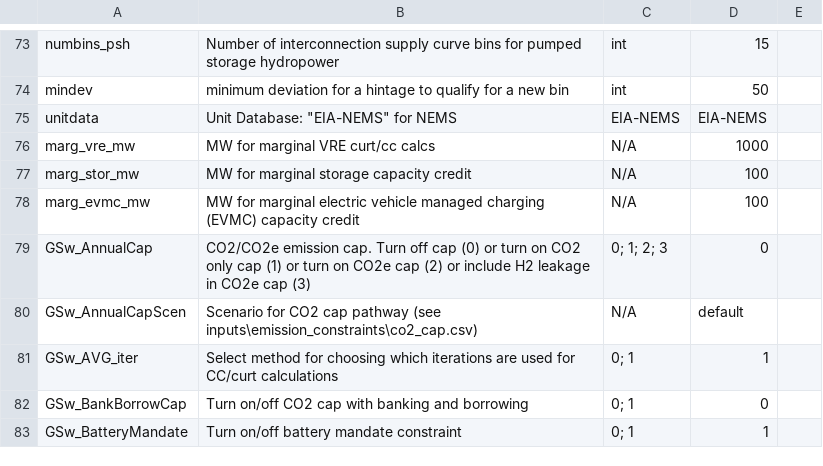
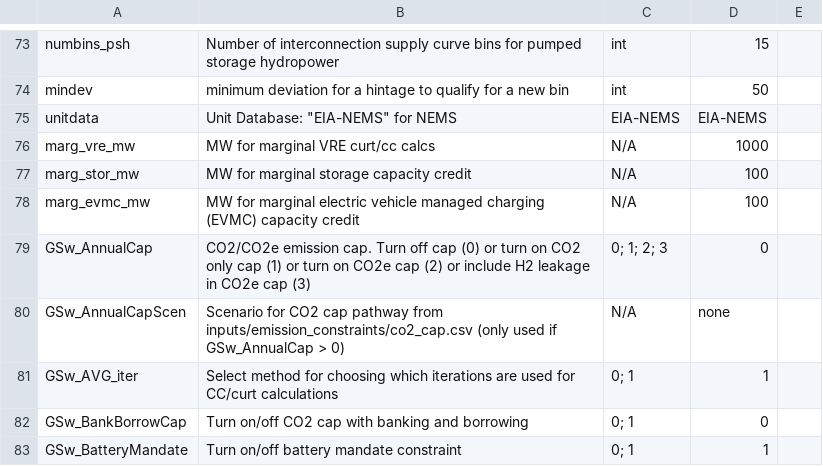
Before and after one commit to ReEDS-Model/ReEDS, a CSV file: cases.csv, drawn as a sheet; only a part is shown, gaps mark what is left out.

Commit message:
co2_cap.csv: use a more obvious filler value; rename 'default' to 'legacy'; add 'none' and 'start2030_90pct2040_100pct2045'

```diff
--- a/cases.csv
+++ b/cases.csv
@@ -79,3 +79,3 @@ marg_evmc_mw,MW for marginal electric vehicle managed charging (EVMC) capacity c
 GSw_AnnualCap,CO2/CO2e emission cap. Turn off cap (0) or turn on CO2 only cap (1) or turn on CO2e cap (2) or include H2 leakage in CO2e cap (3) ,0; 1; 2; 3,0,
-GSw_AnnualCapScen,Scenario for CO2 cap pathway (see inputs\emission_constraints\co2_cap.csv),N/A,default,
+GSw_AnnualCapScen,Scenario for CO2 cap pathway from inputs/emission_constraints/co2_cap.csv (only used if GSw_AnnualCap > 0),N/A,none,
 GSw_AVG_iter,Select method for choosing which iterations are used for CC/curt calculations,0; 1,1,
```
Also changed, not shown: 1 other file.
